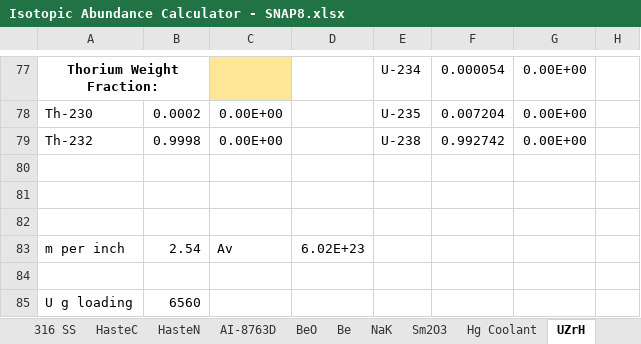
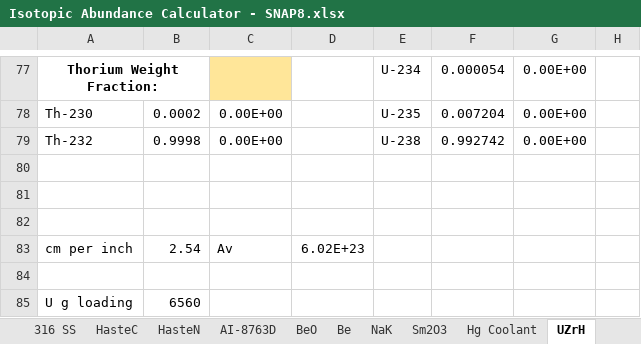
Before and after one commit to CORE-GATECH-GROUP/SNAP-REACTORS, an Excel workbook: snapReactors/reference_calc/Isotopic Abundance Calculator - SNAP8.xlsx, sheet UZrH, drawn as a sheet; only a part is shown, gaps mark what is left out; values as stored, in another font and other column widths than the file's, no borders; the diff names each change by its address in the sheet, - before the commit and + after, or states it on an @@ line.

```diff
--- a/snapReactors/reference_calc/Isotopic Abundance Calculator - SNAP8.xlsx (sheet UZrH)
+++ b/snapReactors/reference_calc/Isotopic Abundance Calculator - SNAP8.xlsx (sheet UZrH)
-A83: m per inch
+A83: cm per inch
```
Also changed, not shown: sheet UZrH Critical, 1 other file.
